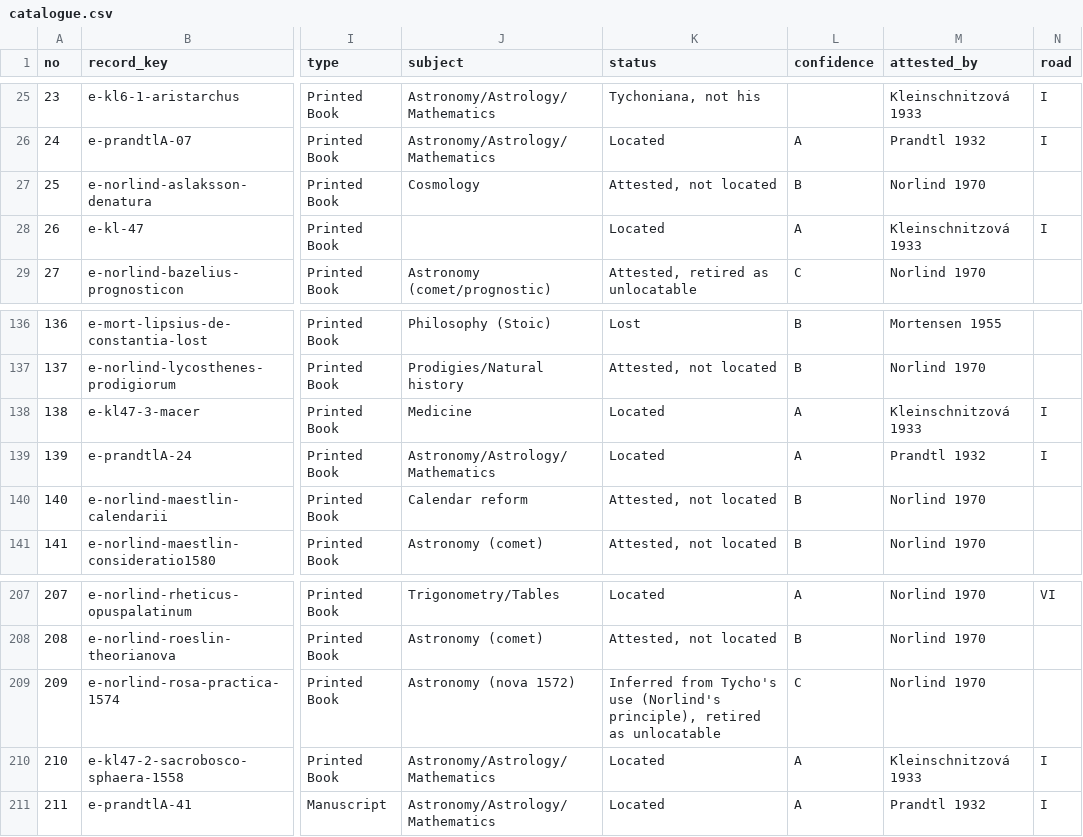
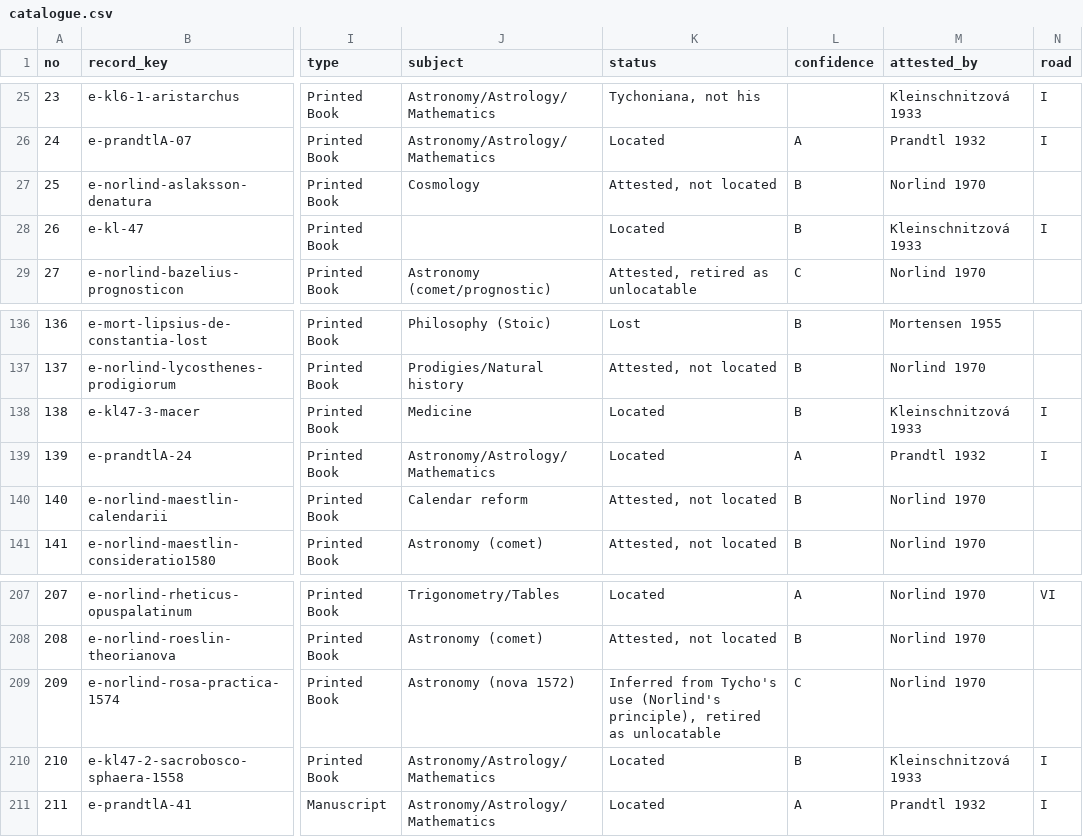
Before and after one commit to chrisivarwester/tychoniana, a CSV file: bibliotheca/tycho-brahe-library/catalogue.csv, drawn as a sheet; only a part is shown, gaps mark what is left out; the diff names each change by its address in the sheet, - before the commit and + after, or states it on an @@ line.

```diff
--- a/bibliotheca/tycho-brahe-library/catalogue.csv
+++ b/bibliotheca/tycho-brahe-library/catalogue.csv
-L28 (confidence): A
+L28 (confidence): B
-L138 (confidence): A
+L138 (confidence): B
-L210 (confidence): A
+L210 (confidence): B
```
Also changed, not shown: bibliotheca/tycho-brahe-library/volumes.csv, 15 other files.
